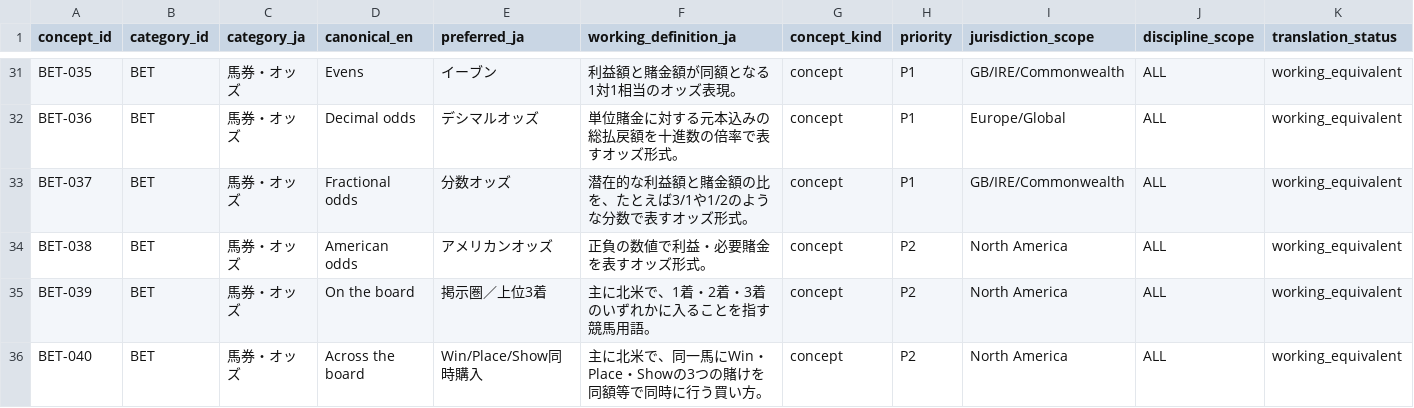
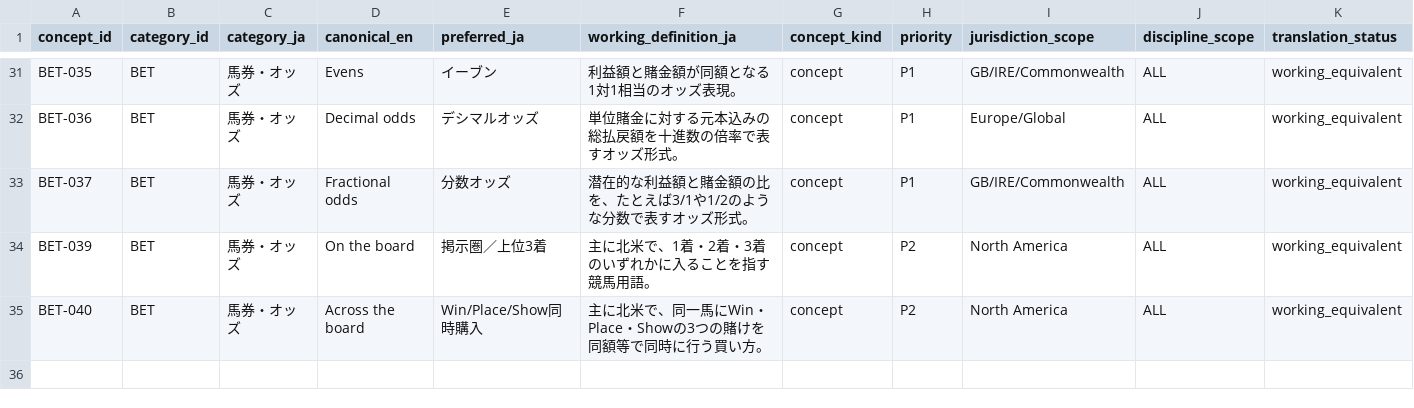
Before and after one commit to badjoke-lab/where-horses-run, a TSV file: data/glossary-master/concepts/17-bet.tsv, drawn as a sheet; only a part is shown, gaps mark what is left out; rows hold the shown columns only; the diff names each change by its address in the sheet, - before the commit and + after, or states it on an @@ line.

Commit message:
data: retire generic American odds format

```diff
--- a/data/glossary-master/concepts/17-bet.tsv
+++ b/data/glossary-master/concepts/17-bet.tsv
-row 34: BET-038 | BET | 馬券・オッズ | American odds | アメリカンオッズ | 正負の数値で利益・必要賭金を表すオッズ形式。 | concept | P2 | North America | ALL | working_equivalent
```
